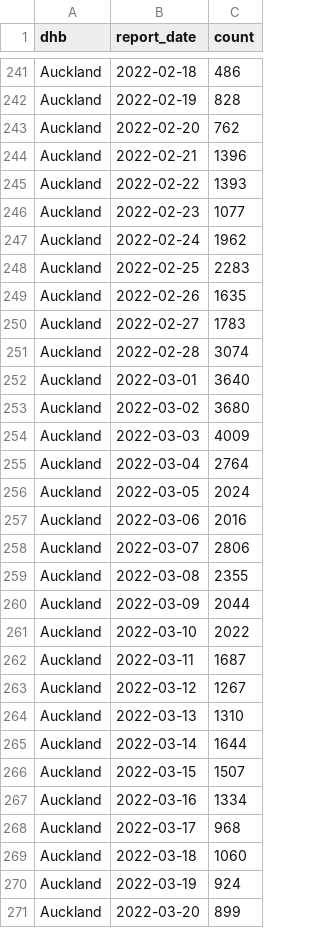
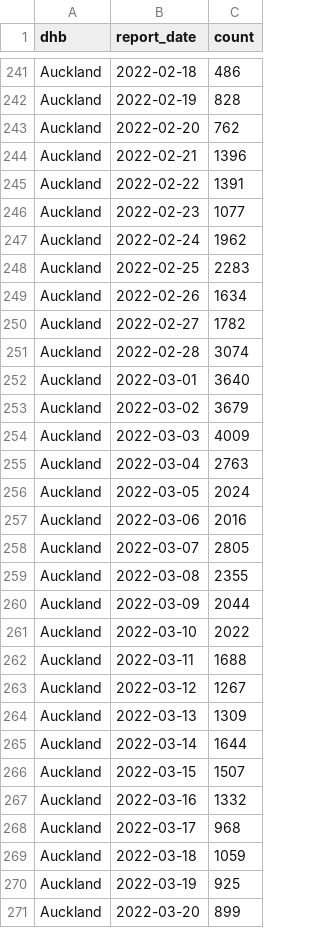
Before and after one commit to harkanwals/cdm, a CSV file: data/csvs/dhb_case_count.csv, drawn as a sheet; only a part is shown, gaps mark what is left out; the diff covers the shown part only.

```diff
--- a/data/csvs/dhb_case_count.csv
+++ b/data/csvs/dhb_case_count.csv
@@ -244,3 +244,3 @@ Auckland,2022-02-20,762
 Auckland,2022-02-21,1396
-Auckland,2022-02-22,1393
+Auckland,2022-02-22,1391
 Auckland,2022-02-23,1077
@@ -248,12 +248,12 @@ Auckland,2022-02-24,1962
 Auckland,2022-02-25,2283
-Auckland,2022-02-26,1635
-Auckland,2022-02-27,1783
+Auckland,2022-02-26,1634
+Auckland,2022-02-27,1782
 Auckland,2022-02-28,3074
 Auckland,2022-03-01,3640
-Auckland,2022-03-02,3680
+Auckland,2022-03-02,3679
 Auckland,2022-03-03,4009
-Auckland,2022-03-04,2764
+Auckland,2022-03-04,2763
 Auckland,2022-03-05,2024
 Auckland,2022-03-06,2016
-Auckland,2022-03-07,2806
+Auckland,2022-03-07,2805
 Auckland,2022-03-08,2355
@@ -261,11 +261,11 @@ Auckland,2022-03-09,2044
 Auckland,2022-03-10,2022
-Auckland,2022-03-11,1687
+Auckland,2022-03-11,1688
 Auckland,2022-03-12,1267
-Auckland,2022-03-13,1310
+Auckland,2022-03-13,1309
 Auckland,2022-03-14,1644
 Auckland,2022-03-15,1507
-Auckland,2022-03-16,1334
+Auckland,2022-03-16,1332
 Auckland,2022-03-17,968
-Auckland,2022-03-18,1060
-Auckland,2022-03-19,924
+Auckland,2022-03-18,1059
+Auckland,2022-03-19,925
 Auckland,2022-03-20,899
```
Also changed, not shown: 22 added rows and 97 edited cells elsewhere in this file, 1 other file.
